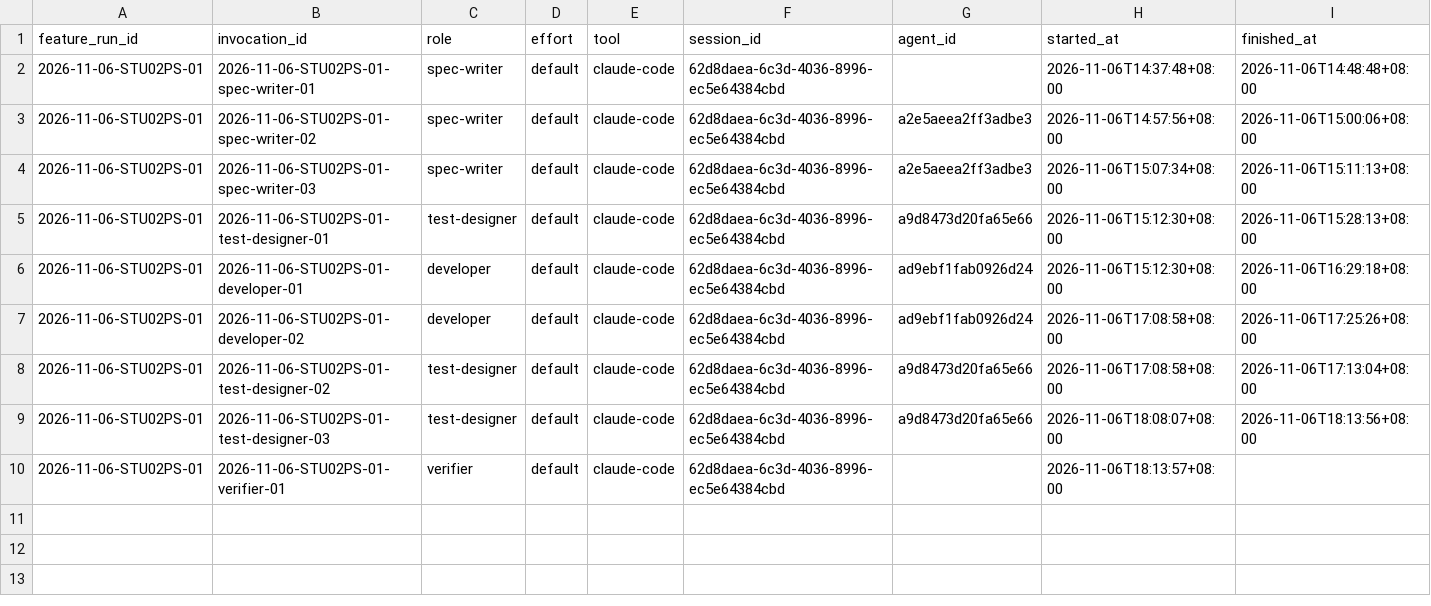
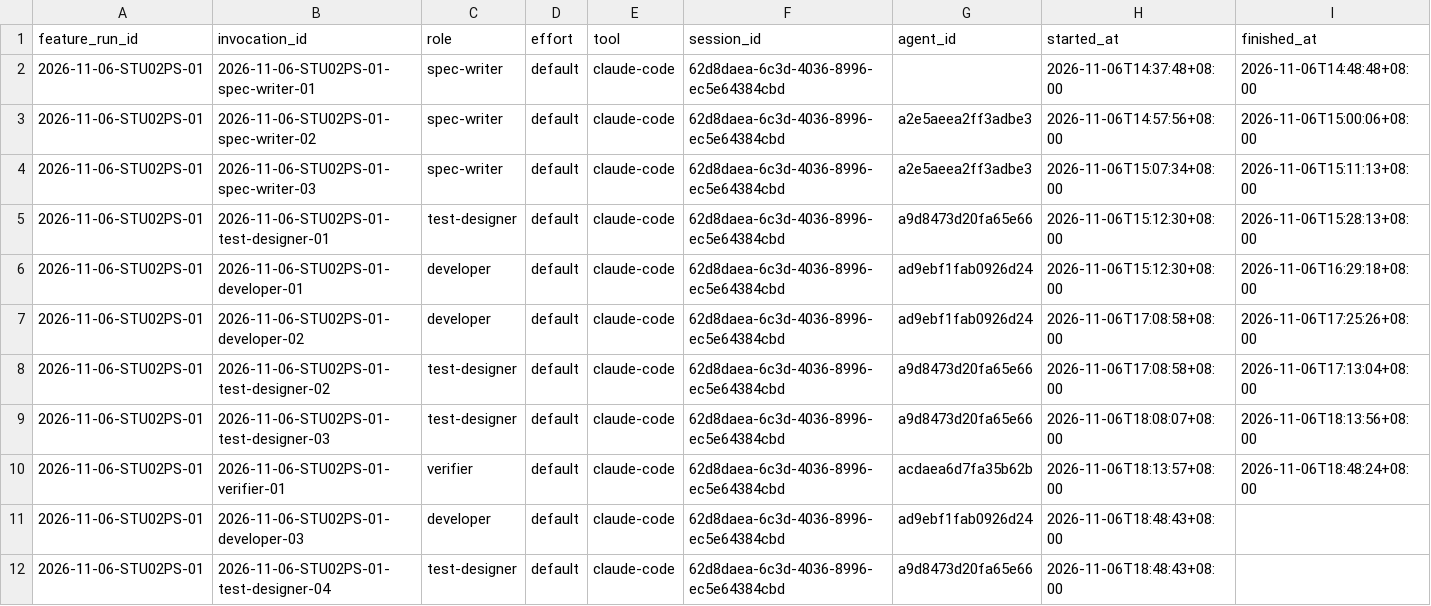
Before and after one commit to CS3227-2610-MP4-learnSWE/CS3227-2610-MP4, a CSV file: workflow/usage/runs/2026-11-06-STU02PS-01/invocations.csv, drawn as a sheet.

Commit message:
usage: verifier round 1 closed, round 2 rows

```diff
--- a/workflow/usage/runs/2026-11-06-STU02PS-01/invocations.csv
+++ b/workflow/usage/runs/2026-11-06-STU02PS-01/invocations.csv
@@ -9,2 +9,4 @@ feature_run_id,invocation_id,role,effort,tool,session_id,agent_id,started_at,fin
 2026-11-06-STU02PS-01,2026-11-06-STU02PS-01-test-designer-03,test-designer,default,claude-code,62d8daea-6c3d-4036-8996-ec5e64384cbd,a9d8473d20fa65e66,2026-11-06T18:08:07+08:00,2026-11-06T18:13:56+08:00
-2026-11-06-STU02PS-01,2026-11-06-STU02PS-01-verifier-01,verifier,default,claude-code,62d8daea-6c3d-4036-8996-ec5e64384cbd,,2026-11-06T18:13:57+08:00,
+2026-11-06-STU02PS-01,2026-11-06-STU02PS-01-verifier-01,verifier,default,claude-code,62d8daea-6c3d-4036-8996-ec5e64384cbd,acdaea6d7fa35b62b,2026-11-06T18:13:57+08:00,2026-11-06T18:48:24+08:00
+2026-11-06-STU02PS-01,2026-11-06-STU02PS-01-developer-03,developer,default,claude-code,62d8daea-6c3d-4036-8996-ec5e64384cbd,ad9ebf1fab0926d24,2026-11-06T18:48:43+08:00,
+2026-11-06-STU02PS-01,2026-11-06-STU02PS-01-test-designer-04,test-designer,default,claude-code,62d8daea-6c3d-4036-8996-ec5e64384cbd,a9d8473d20fa65e66,2026-11-06T18:48:43+08:00,
```
